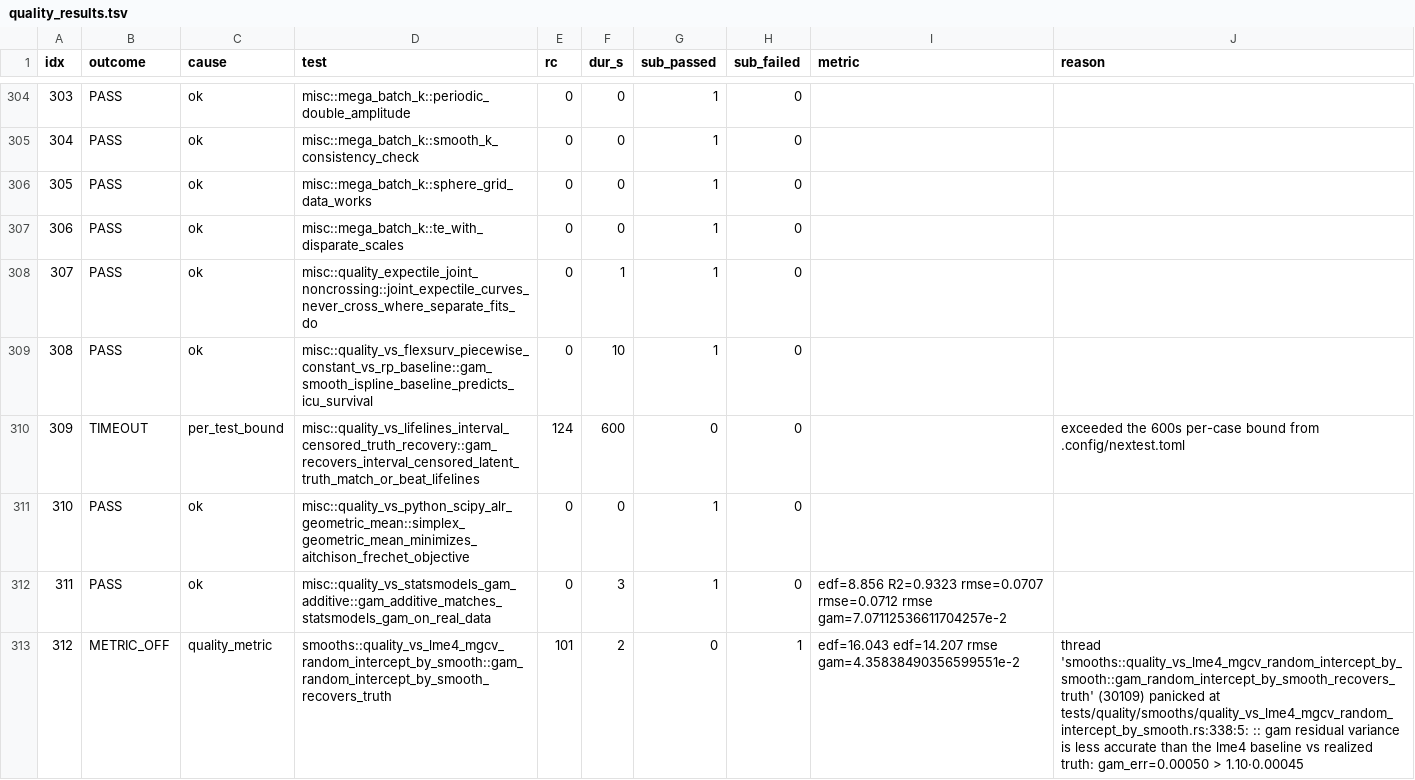
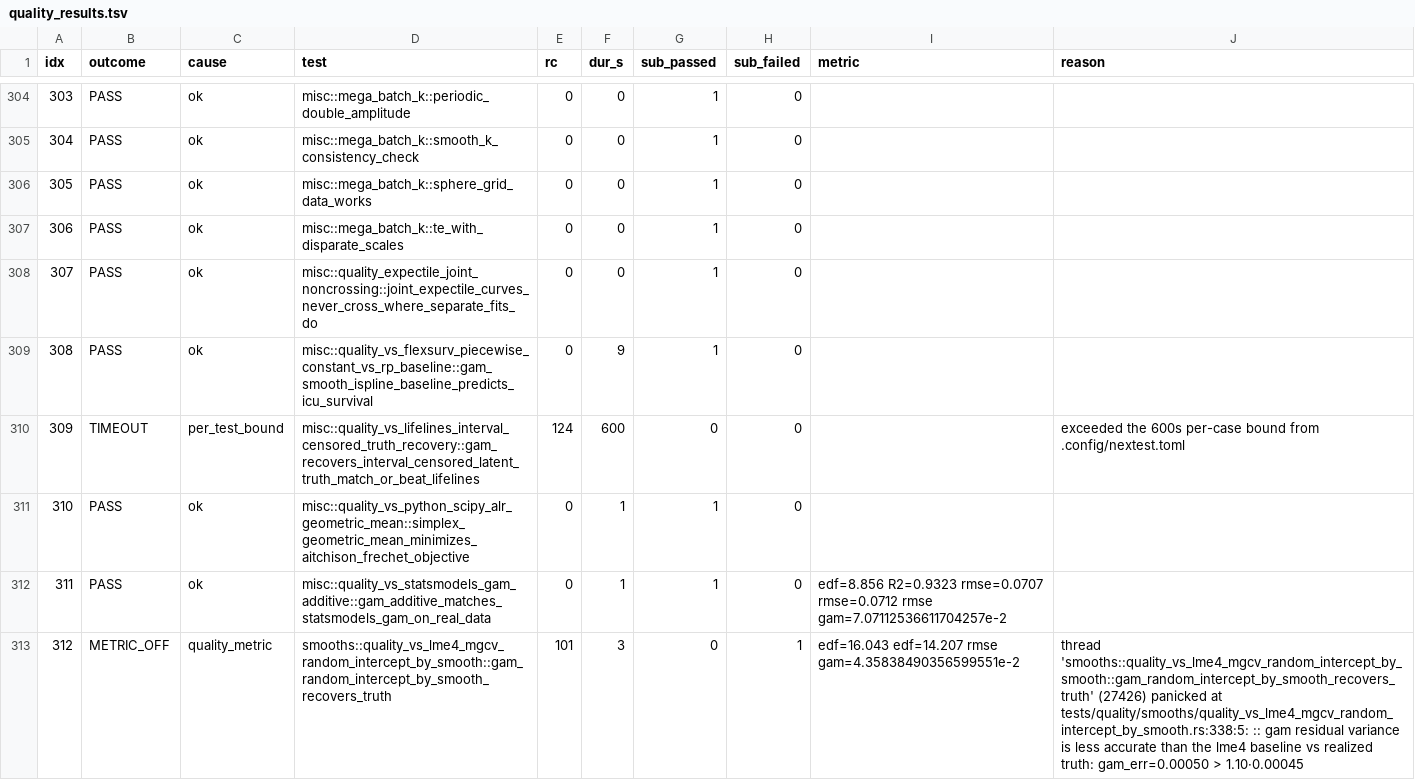
Before and after one commit to SauersML/gam, a TSV file: bench/gha_results/reference-quality/quality_results.tsv, drawn as a sheet; only a part is shown, gaps mark what is left out; the diff covers the shown part only.

```diff
--- a/bench/gha_results/reference-quality/quality_results.tsv
+++ b/bench/gha_results/reference-quality/quality_results.tsv
@@ -307,7 +307,7 @@ idx	outcome	cause	test	rc	dur_s	sub_passed	sub_failed	metric	reason
 306	PASS	ok	misc::mega_batch_k::te_with_disparate_scales	0	0	1	0		
-307	PASS	ok	misc::quality_expectile_joint_noncrossing::joint_expectile_curves_never_cross_where_separate_fits_do	0	1	1	0		
-308	PASS	ok	misc::quality_vs_flexsurv_piecewise_constant_vs_rp_baseline::gam_smooth_ispline_baseline_predicts_icu_survival	0	10	1	0		
+307	PASS	ok	misc::quality_expectile_joint_noncrossing::joint_expectile_curves_never_cross_where_separate_fits_do	0	0	1	0		
+308	PASS	ok	misc::quality_vs_flexsurv_piecewise_constant_vs_rp_baseline::gam_smooth_ispline_baseline_predicts_icu_survival	0	9	1	0		
 309	TIMEOUT	per_test_bound	misc::quality_vs_lifelines_interval_censored_truth_recovery::gam_recovers_interval_censored_latent_truth_match_or_beat_lifelines	124	600	0	0		exceeded the 600s per-case bound from .config/nextest.toml
-310	PASS	ok	misc::quality_vs_python_scipy_alr_geometric_mean::simplex_geometric_mean_minimizes_aitchison_frechet_objective	0	0	1	0		
-311	PASS	ok	misc::quality_vs_statsmodels_gam_additive::gam_additive_matches_statsmodels_gam_on_real_data	0	3	1	0	edf=8.856 R2=0.9323 rmse=0.0707 rmse=0.0712 rmse gam=7.07112536611704257e-2 	
-312	METRIC_OFF	quality_metric	smooths::quality_vs_lme4_mgcv_random_intercept_by_smooth::gam_random_intercept_by_smooth_recovers_truth	101	2	0	1	edf=16.043 edf=14.207 rmse gam=4.35838490356599551e-2 	thread 'smooths::quality_vs_lme4_mgcv_random_intercept_by_smooth::gam_random_intercept_by_smooth_recovers_truth' (30109) panicked at tests/quality/smooths/quality_vs_lme4_mgcv_random_intercept_by_smooth.rs:338:5: :: gam residual variance is less accurate than the lme4 baseline vs realized truth: gam_err=0.00050 > 1.10·0.00045
+310	PASS	ok	misc::quality_vs_python_scipy_alr_geometric_mean::simplex_geometric_mean_minimizes_aitchison_frechet_objective	0	1	1	0		
+311	PASS	ok	misc::quality_vs_statsmodels_gam_additive::gam_additive_matches_statsmodels_gam_on_real_data	0	1	1	0	edf=8.856 R2=0.9323 rmse=0.0707 rmse=0.0712 rmse gam=7.07112536611704257e-2 	
+312	METRIC_OFF	quality_metric	smooths::quality_vs_lme4_mgcv_random_intercept_by_smooth::gam_random_intercept_by_smooth_recovers_truth	101	3	0	1	edf=16.043 edf=14.207 rmse gam=4.35838490356599551e-2 	thread 'smooths::quality_vs_lme4_mgcv_random_intercept_by_smooth::gam_random_intercept_by_smooth_recovers_truth' (27426) panicked at tests/quality/smooths/quality_vs_lme4_mgcv_random_intercept_by_smooth.rs:338:5: :: gam residual variance is less accurate than the lme4 baseline vs realized truth: gam_err=0.00050 > 1.10·0.00045
```
Also changed, not shown: 141 edited cells elsewhere in this file, 3 other files.
